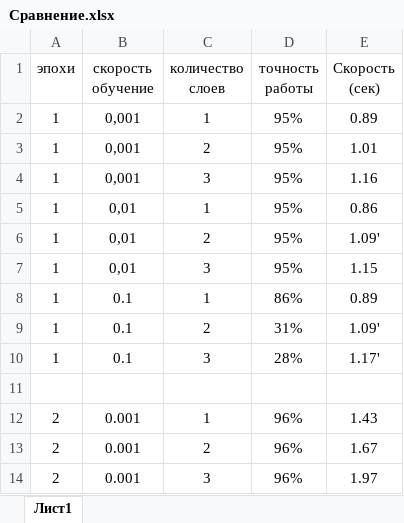
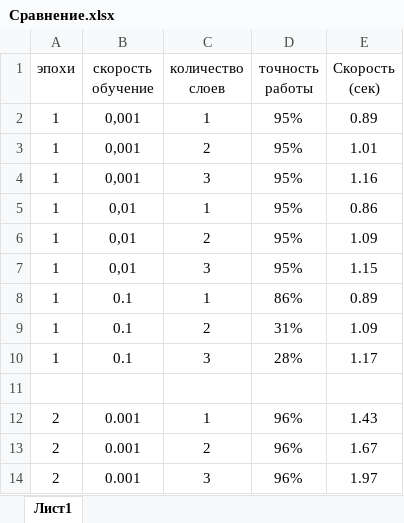
Before and after one commit to Jakepps/Multimedia_processing, an Excel workbook: LR6/Сравнение.xlsx, sheet Лист1, drawn as a sheet; only a part is shown; values as stored, in another font and other column widths than the file's, no borders; the diff names each change by its address in the sheet, - before the commit and + after, or states it on an @@ line.

```diff
--- a/LR6/Сравнение.xlsx (sheet Лист1)
+++ b/LR6/Сравнение.xlsx (sheet Лист1)
-E6 (Скорость (сек)): 1.09'
+E6 (Скорость (сек)): 1.09
-E9 (Скорость (сек)): 1.09'
+E9 (Скорость (сек)): 1.09
-E10 (Скорость (сек)): 1.17'
+E10 (Скорость (сек)): 1.17
```
Also changed, not shown: 2 other files.
